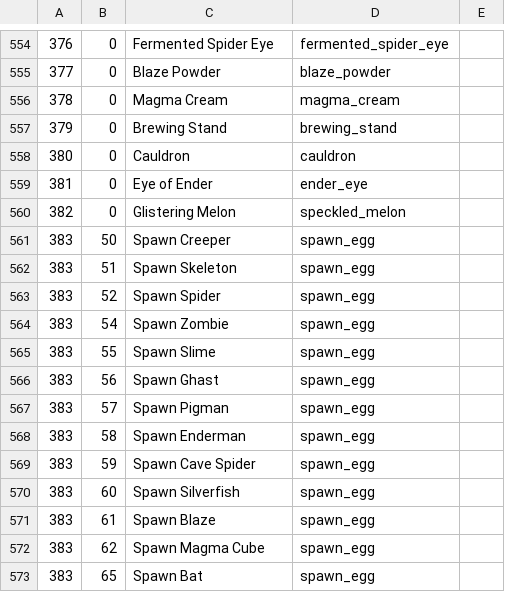
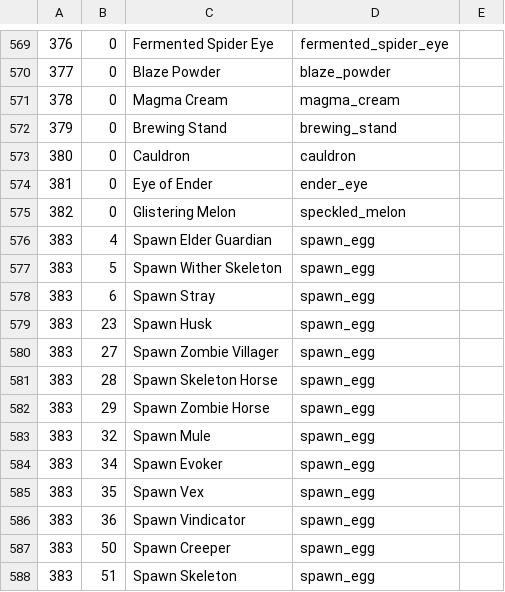
Before and after one commit to tWizT3ddreaMr/Shop, a TSV file: src/main/resources/items.tsv, drawn as a sheet; only a part is shown, gaps mark what is left out; the shorter side is filled out with more unchanged rows; the diff covers the shown part only.

```diff
--- a/src/main/resources/items.tsv
+++ b/src/main/resources/items.tsv
@@ -560,2 +575,13 @@
 382	0	Glistering Melon	speckled_melon
+383	4	Spawn Elder Guardian	spawn_egg
+383	5	Spawn Wither Skeleton	spawn_egg
+383	6	Spawn Stray	spawn_egg
+383	23	Spawn Husk	spawn_egg
+383	27	Spawn Zombie Villager	spawn_egg
+383	28	Spawn Skeleton Horse	spawn_egg
+383	29	Spawn Zombie Horse	spawn_egg
+383	32	Spawn Mule	spawn_egg
+383	34	Spawn Evoker	spawn_egg
+383	35	Spawn Vex	spawn_egg
+383	36	Spawn Vindicator	spawn_egg
 383	50	Spawn Creeper	spawn_egg
```
Also changed, not shown: 18 added rows and 1 edited cell elsewhere in this file, 9 other files.
